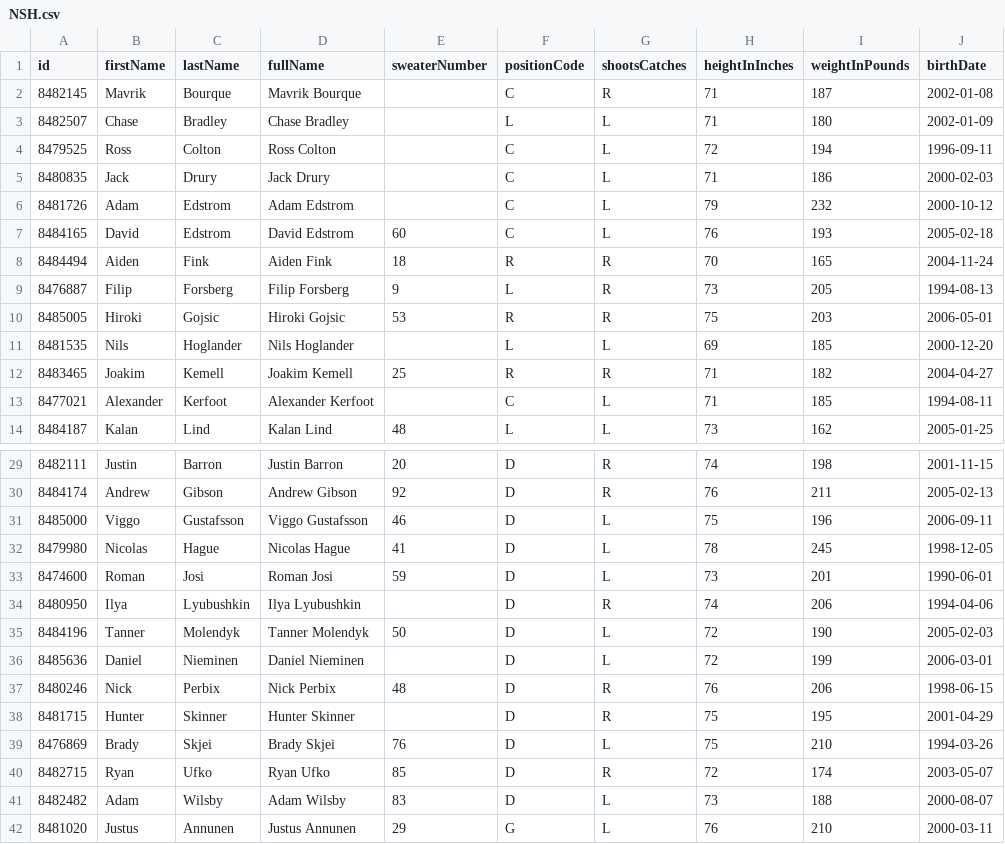
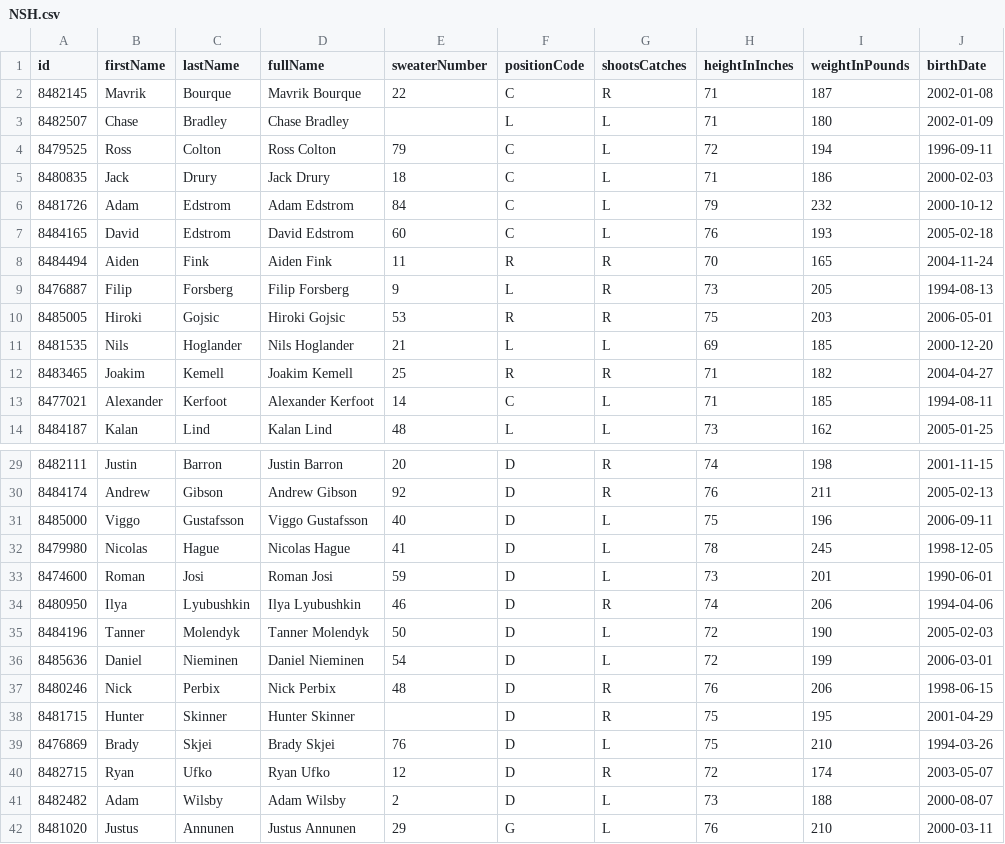
Before and after one commit to SertKert/Puck-Drop, a CSV file: data/rosters/NSH.csv, drawn as a sheet; only a part is shown, gaps mark what is left out; the diff covers the shown part only; the diff names each change by its address in the sheet, - before the commit and + after, or states it on an @@ line.

```diff
--- a/data/rosters/NSH.csv
+++ b/data/rosters/NSH.csv
-E2 (sweaterNumber): (empty)
+E2 (sweaterNumber): 22
-E4 (sweaterNumber): (empty)
+E4 (sweaterNumber): 79
-E5 (sweaterNumber): (empty)
+E5 (sweaterNumber): 18
-E6 (sweaterNumber): (empty)
+E6 (sweaterNumber): 84
-E8 (sweaterNumber): 18
+E8 (sweaterNumber): 11
-E11 (sweaterNumber): (empty)
+E11 (sweaterNumber): 21
-E13 (sweaterNumber): (empty)
+E13 (sweaterNumber): 14
-E31 (sweaterNumber): 46
+E31 (sweaterNumber): 40
-E34 (sweaterNumber): (empty)
+E34 (sweaterNumber): 46
-E36 (sweaterNumber): (empty)
+E36 (sweaterNumber): 54
-E40 (sweaterNumber): 85
+E40 (sweaterNumber): 12
-E41 (sweaterNumber): 83
+E41 (sweaterNumber): 2
```
Also changed, not shown: 1 edited cell elsewhere in this file, data/rosters/VGK.csv, 46 other files.
